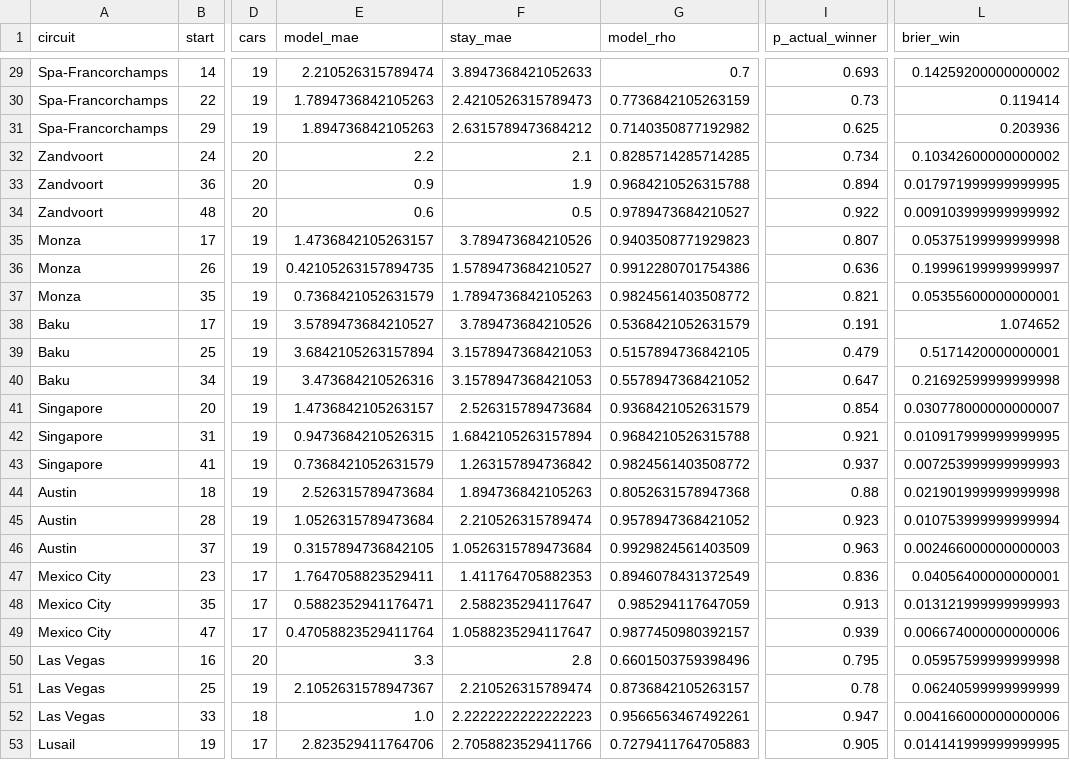
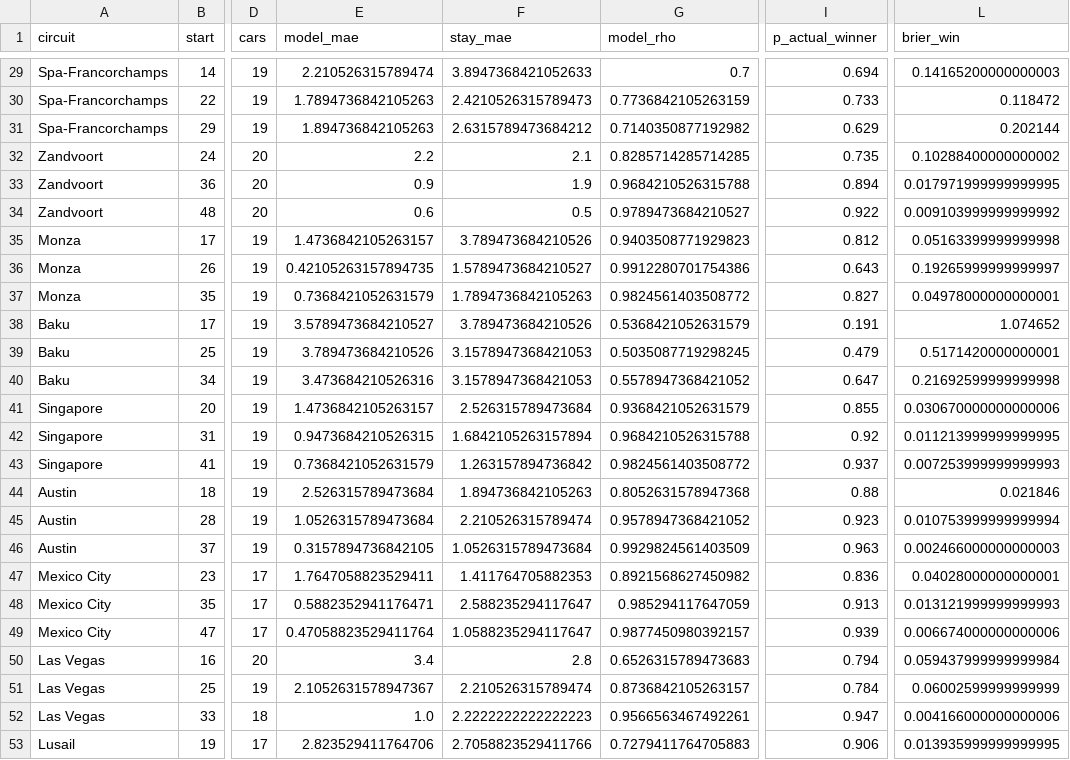
Before and after one commit to Krishna-ctrl1/BoxBox, a CSV file: results/sim_backtest_2024.csv, drawn as a sheet; only a part is shown, gaps mark what is left out; the diff covers the shown part only; the diff names each change by its address in the sheet, - before the commit and + after, or states it on an @@ line.

```diff
--- a/results/sim_backtest_2024.csv
+++ b/results/sim_backtest_2024.csv
-I29 (p_actual_winner): 0.693
+I29 (p_actual_winner): 0.694
-L29 (brier_win): 0.14259200000000002
+L29 (brier_win): 0.14165200000000003
-I30 (p_actual_winner): 0.73
+I30 (p_actual_winner): 0.733
-L30 (brier_win): 0.119414
+L30 (brier_win): 0.118472
-I31 (p_actual_winner): 0.625
+I31 (p_actual_winner): 0.629
-L31 (brier_win): 0.203936
+L31 (brier_win): 0.202144
-I32 (p_actual_winner): 0.734
+I32 (p_actual_winner): 0.735
-L32 (brier_win): 0.10342600000000002
+L32 (brier_win): 0.10288400000000002
-I35 (p_actual_winner): 0.807
+I35 (p_actual_winner): 0.812
-L35 (brier_win): 0.05375199999999998
+L35 (brier_win): 0.05163399999999998
-I36 (p_actual_winner): 0.636
+I36 (p_actual_winner): 0.643
-L36 (brier_win): 0.19996199999999997
+L36 (brier_win): 0.19265999999999997
-I37 (p_actual_winner): 0.821
+I37 (p_actual_winner): 0.827
-L37 (brier_win): 0.05355600000000001
+L37 (brier_win): 0.04978000000000001
-E39 (model_mae): 3.6842105263157894
+E39 (model_mae): 3.789473684210526
-G39 (model_rho): 0.5157894736842105
+G39 (model_rho): 0.5035087719298245
-I41 (p_actual_winner): 0.854
+I41 (p_actual_winner): 0.855
-L41 (brier_win): 0.030778000000000007
+L41 (brier_win): 0.030670000000000006
-I42 (p_actual_winner): 0.921
+I42 (p_actual_winner): 0.92
-L42 (brier_win): 0.010917999999999995
+L42 (brier_win): 0.011213999999999995
-L44 (brier_win): 0.021901999999999998
+L44 (brier_win): 0.021846
-G47 (model_rho): 0.8946078431372549
+G47 (model_rho): 0.8921568627450982
-L47 (brier_win): 0.04056400000000001
+L47 (brier_win): 0.04028000000000001
-E50 (model_mae): 3.3
+E50 (model_mae): 3.4
-G50 (model_rho): 0.6601503759398496
+G50 (model_rho): 0.6526315789473683
-I50 (p_actual_winner): 0.795
+I50 (p_actual_winner): 0.794
-L50 (brier_win): 0.05957599999999998
+L50 (brier_win): 0.059437999999999984
-I51 (p_actual_winner): 0.78
+I51 (p_actual_winner): 0.784
-L51 (brier_win): 0.06240599999999999
+L51 (brier_win): 0.06002599999999999
-I53 (p_actual_winner): 0.905
+I53 (p_actual_winner): 0.906
-L53 (brier_win): 0.014141999999999995
+L53 (brier_win): 0.013935999999999995
```
Also changed, not shown: 38 edited cells elsewhere in this file, 36 other files.
